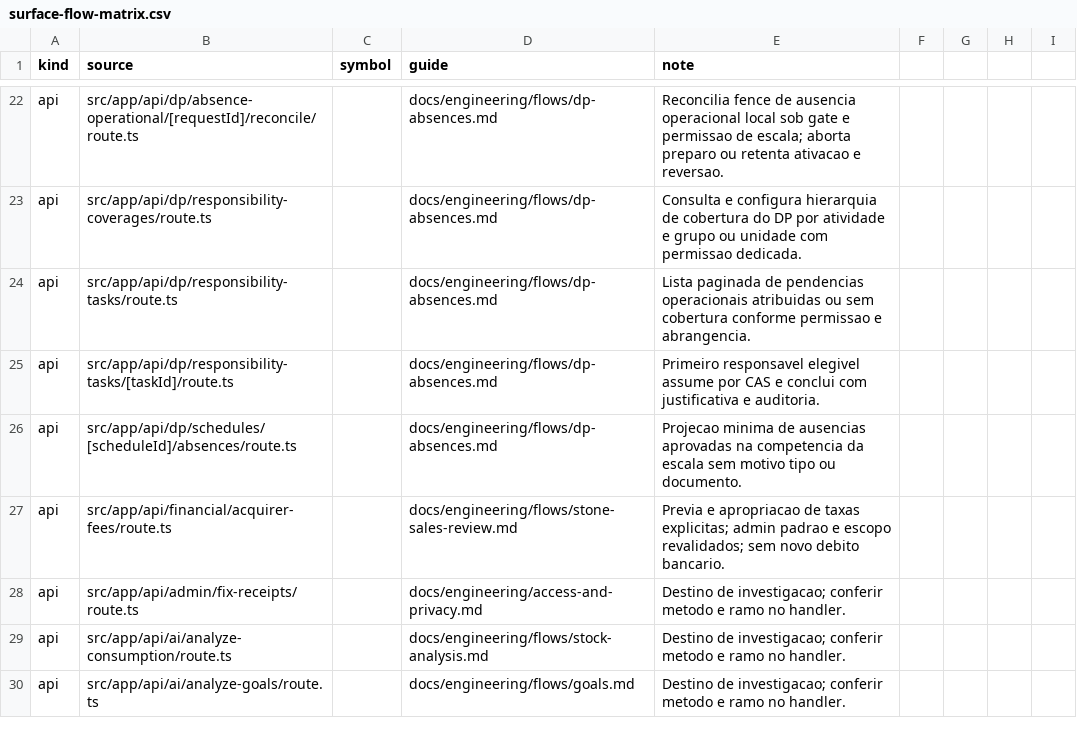
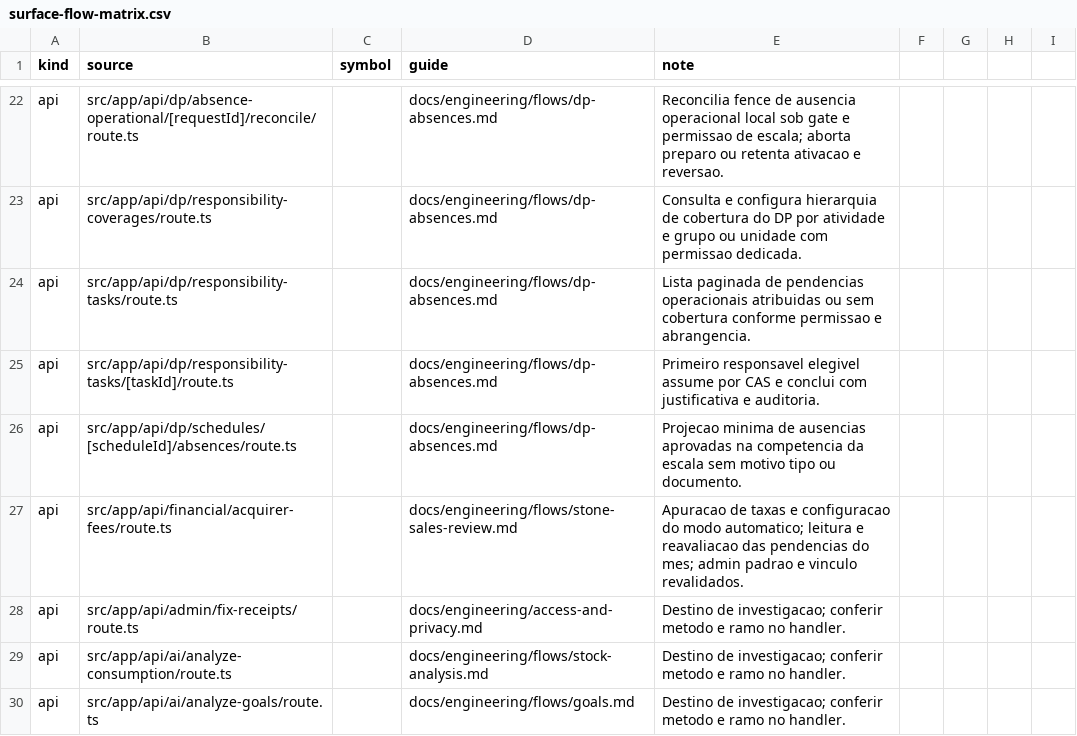
Before and after one commit to administrativo-art/Coala-OP, a CSV file: docs/engineering/surface-flow-matrix.csv, drawn as a sheet; only a part is shown, gaps mark what is left out.

Commit message:
Ativa taxas Stone comprovadas na DRE e preserva pendências mensais

```diff
--- a/docs/engineering/surface-flow-matrix.csv
+++ b/docs/engineering/surface-flow-matrix.csv
@@ -26,3 +26,3 @@ api,src/app/api/dp/responsibility-tasks/[taskId]/route.ts,,docs/engineering/flow
 api,src/app/api/dp/schedules/[scheduleId]/absences/route.ts,,docs/engineering/flows/dp-absences.md,Projecao minima de ausencias aprovadas na competencia da escala sem motivo tipo ou documento.
-api,src/app/api/financial/acquirer-fees/route.ts,,docs/engineering/flows/stone-sales-review.md,Previa e apropriacao de taxas explicitas; admin padrao e escopo revalidados; sem novo debito bancario.
+api,src/app/api/financial/acquirer-fees/route.ts,,docs/engineering/flows/stone-sales-review.md,Apuracao de taxas e configuracao do modo automatico; leitura e reavaliacao das pendencias do mes; admin padrao e vinculo revalidados.
 api,src/app/api/admin/fix-receipts/route.ts,,docs/engineering/access-and-privacy.md,Destino de investigacao; conferir metodo e ramo no handler.
```
Also changed, not shown: 12 other files.
